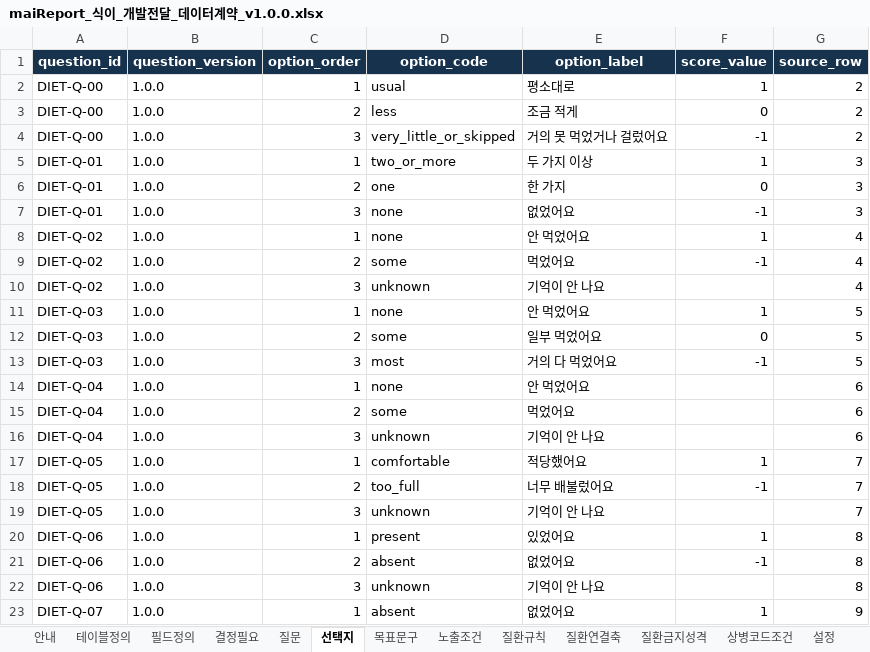
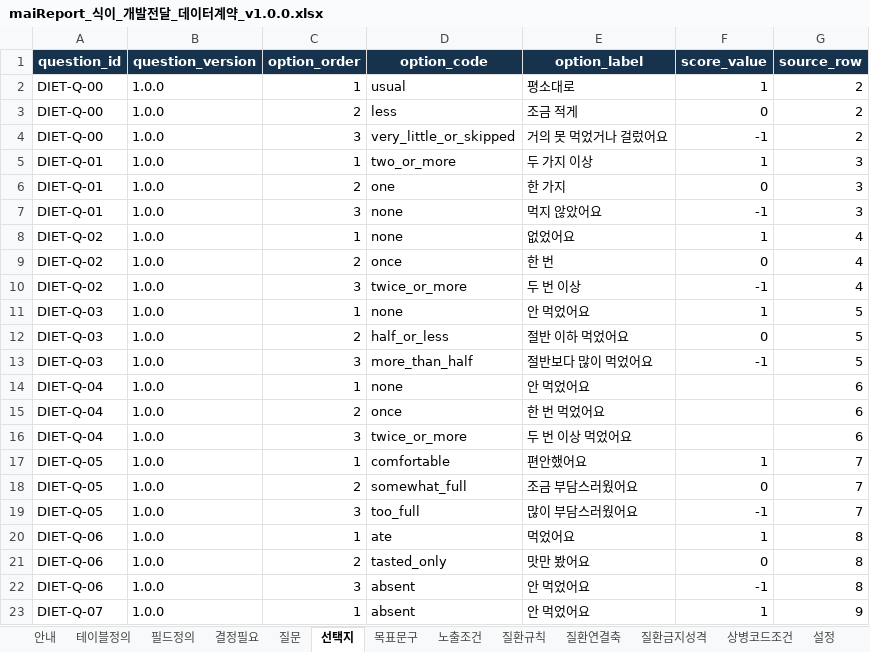
Before and after one commit to srleeinkorea/Project_maiReport, an Excel workbook: outputs/식이_개발전달_20260923/maiReport_식이_개발전달_데이터계약_v1.0.0.xlsx, sheet 선택지, drawn as a sheet; only a part is shown; values as stored, in another font and other column widths than the file's, no borders; table styles not drawn; the diff covers the shown part only; the diff names each change by its address in the sheet, - before the commit and + after, or states it on an @@ line.

```diff
--- a/outputs/식이_개발전달_20260923/maiReport_식이_개발전달_데이터계약_v1.0.0.xlsx (sheet 선택지)
+++ b/outputs/식이_개발전달_20260923/maiReport_식이_개발전달_데이터계약_v1.0.0.xlsx (sheet 선택지)
-E7 (option_label): 없었어요
+E7 (option_label): 먹지 않았어요
-E8 (option_label): 안 먹었어요
+E8 (option_label): 없었어요
-D9 (option_code): some
+D9 (option_code): once
-E9 (option_label): 먹었어요
+E9 (option_label): 한 번
-F9 (score_value): -1
+F9 (score_value): 0
-D10 (option_code): unknown
+D10 (option_code): twice_or_more
-E10 (option_label): 기억이 안 나요
+E10 (option_label): 두 번 이상
-F10 (score_value): (empty)
+F10 (score_value): -1
-D12 (option_code): some
+D12 (option_code): half_or_less
-E12 (option_label): 일부 먹었어요
+E12 (option_label): 절반 이하 먹었어요
-D13 (option_code): most
+D13 (option_code): more_than_half
-E13 (option_label): 거의 다 먹었어요
+E13 (option_label): 절반보다 많이 먹었어요
-D15 (option_code): some
+D15 (option_code): once
-E15 (option_label): 먹었어요
+E15 (option_label): 한 번 먹었어요
-D16 (option_code): unknown
+D16 (option_code): twice_or_more
-E16 (option_label): 기억이 안 나요
+E16 (option_label): 두 번 이상 먹었어요
-E17 (option_label): 적당했어요
+E17 (option_label): 편안했어요
-D18 (option_code): too_full
+D18 (option_code): somewhat_full
-E18 (option_label): 너무 배불렀어요
+E18 (option_label): 조금 부담스러웠어요
-F18 (score_value): -1
+F18 (score_value): 0
-D19 (option_code): unknown
+D19 (option_code): too_full
-E19 (option_label): 기억이 안 나요
+E19 (option_label): 많이 부담스러웠어요
-F19 (score_value): (empty)
+F19 (score_value): -1
-D20 (option_code): present
+D20 (option_code): ate
-E20 (option_label): 있었어요
+E20 (option_label): 먹었어요
-D21 (option_code): absent
+D21 (option_code): tasted_only
-E21 (option_label): 없었어요
+E21 (option_label): 맛만 봤어요
-F21 (score_value): -1
+F21 (score_value): 0
-D22 (option_code): unknown
+D22 (option_code): absent
-E22 (option_label): 기억이 안 나요
+E22 (option_label): 안 먹었어요
-F22 (score_value): (empty)
+F22 (score_value): -1
-E23 (option_label): 없었어요
+E23 (option_label): 안 먹었어요
```
Also changed, not shown: 6 edited cells elsewhere in this sheet, sheet 필드정의, sheet 결정필요, sheet 설정, sheet 검증규칙, sheet 검진식이연결, sheet 질문, 6 more sheets, outputs/식이_최종반영_20260922/maiReport_식이_참조설정데이터_v1.0.0.xlsx, 48 other files.
